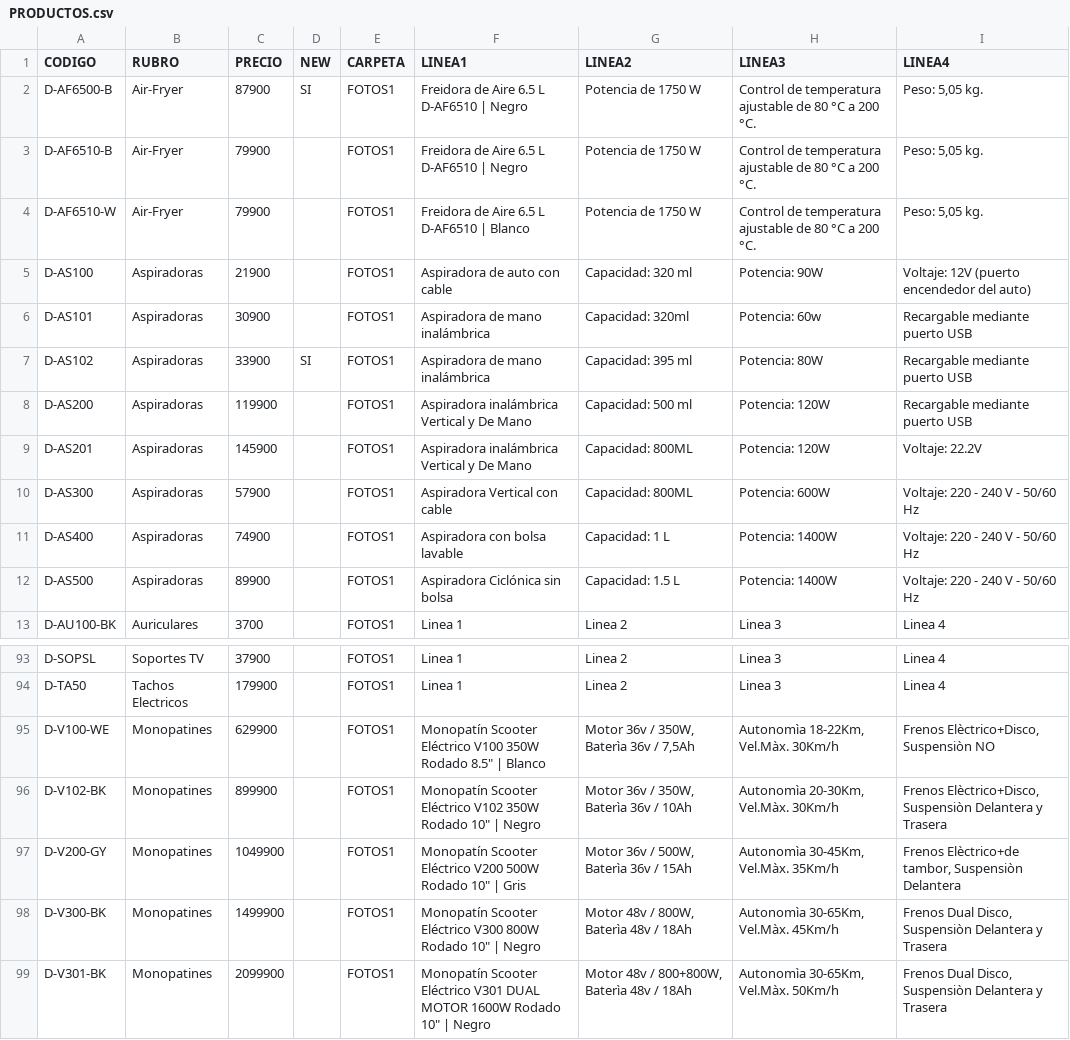
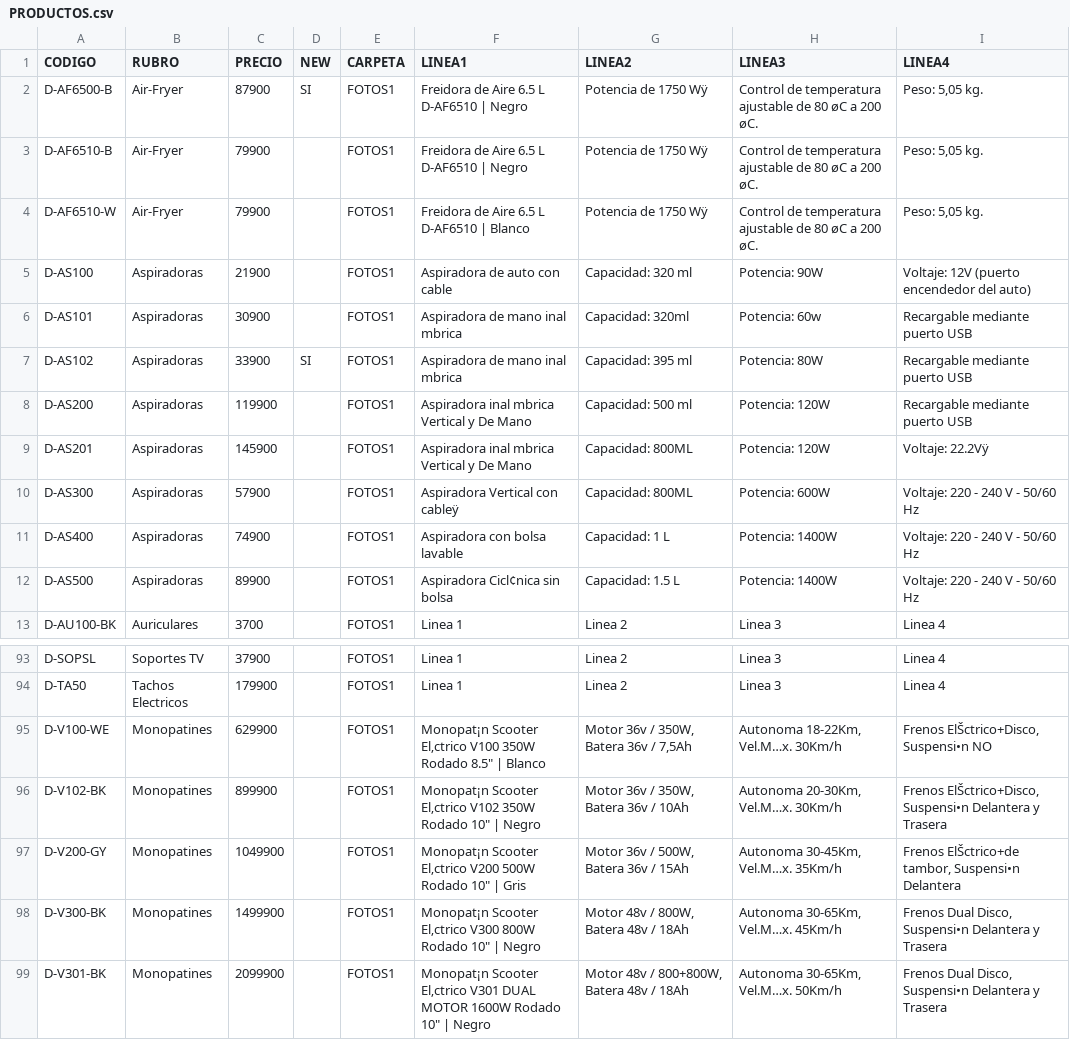
Before and after one commit to DaihatsuHub/CATALOGO-GENERAL, a CSV file: PRODUCTOS.csv, drawn as a sheet; only a part is shown, gaps mark what is left out; the diff covers the shown part only; the diff names each change by its address in the sheet, - before the commit and + after, or states it on an @@ line.

```diff
--- a/PRODUCTOS.csv
+++ b/PRODUCTOS.csv
-G2:G4 (LINEA2): Potencia de 1750 W
+G2:G4 (LINEA2): Potencia de 1750 Wÿ
-H2:H4 (LINEA3): …de 80 °C a 200 °C.
+H2:H4 (LINEA3): …de 80 øC a 200 øC.
-F6:F7 (LINEA1): Aspiradora de mano inalámbrica
+F6:F7 (LINEA1): Aspiradora de mano inal mbrica
-F8:F9 (LINEA1): Aspiradora inalámbrica Vertical y De Mano
+F8:F9 (LINEA1): Aspiradora inal mbrica Vertical y De Mano
-I9 (LINEA4): Voltaje: 22.2V
+I9 (LINEA4): Voltaje: 22.2Vÿ
-F10 (LINEA1): Aspiradora Vertical con cable
+F10 (LINEA1): Aspiradora Vertical con cableÿ
-F12 (LINEA1): Aspiradora Ciclónica sin bolsa
+F12 (LINEA1): Aspiradora Cicl¢nica sin bolsa
-F95 (LINEA1): Monopatín Scooter Eléctrico V100 350W…
+F95 (LINEA1): Monopat¡n Scooter El‚ctrico V100 350W…
-G95 (LINEA2): Motor 36v / 350W, Baterìa 36v / 7,5Ah
+G95 (LINEA2): Motor 36v / 350W, Batera 36v / 7,5Ah
-H95 (LINEA3): Autonomìa 18-22Km, Vel.Màx. 30Km/h
+H95 (LINEA3): Autonoma 18-22Km, Vel.M…x. 30Km/h
-I95 (LINEA4): Frenos Elèctrico+Disco, Suspensiòn NO
+I95 (LINEA4): Frenos ElŠctrico+Disco, Suspensi•n NO
-F96 (LINEA1): Monopatín Scooter Eléctrico V102 350W…
+F96 (LINEA1): Monopat¡n Scooter El‚ctrico V102 350W…
-G96 (LINEA2): Motor 36v / 350W, Baterìa 36v / 10Ah
+G96 (LINEA2): Motor 36v / 350W, Batera 36v / 10Ah
-H96 (LINEA3): Autonomìa 20-30Km, Vel.Màx. 30Km/h
+H96 (LINEA3): Autonoma 20-30Km, Vel.M…x. 30Km/h
-I96 (LINEA4): Frenos Elèctrico+Disco, Suspensiòn Delantera y…
+I96 (LINEA4): Frenos ElŠctrico+Disco, Suspensi•n Delantera y…
-F97 (LINEA1): Monopatín Scooter Eléctrico V200 500W…
+F97 (LINEA1): Monopat¡n Scooter El‚ctrico V200 500W…
-G97 (LINEA2): Motor 36v / 500W, Baterìa 36v / 15Ah
+G97 (LINEA2): Motor 36v / 500W, Batera 36v / 15Ah
-H97 (LINEA3): Autonomìa 30-45Km, Vel.Màx. 35Km/h
+H97 (LINEA3): Autonoma 30-45Km, Vel.M…x. 35Km/h
-I97 (LINEA4): Frenos Elèctrico+de tambor, Suspensiòn Delantera
+I97 (LINEA4): Frenos ElŠctrico+de tambor, Suspensi•n Delantera
-F98 (LINEA1): Monopatín Scooter Eléctrico V300 800W…
+F98 (LINEA1): Monopat¡n Scooter El‚ctrico V300 800W…
-G98 (LINEA2): Motor 48v / 800W, Baterìa 48v / 18Ah
+G98 (LINEA2): Motor 48v / 800W, Batera 48v / 18Ah
-H98 (LINEA3): Autonomìa 30-65Km, Vel.Màx. 45Km/h
+H98 (LINEA3): Autonoma 30-65Km, Vel.M…x. 45Km/h
-I98:I99 (LINEA4): …Dual Disco, Suspensiòn Delantera y…
+I98:I99 (LINEA4): …Dual Disco, Suspensi•n Delantera y…
-F99 (LINEA1): Monopatín Scooter Eléctrico V301 DUAL…
+F99 (LINEA1): Monopat¡n Scooter El‚ctrico V301 DUAL…
-G99 (LINEA2): Motor 48v / 800+800W, Baterìa 48v / 18Ah
+G99 (LINEA2): Motor 48v / 800+800W, Batera 48v / 18Ah
-H99 (LINEA3): Autonomìa 30-65Km, Vel.Màx. 50Km/h
+H99 (LINEA3): Autonoma 30-65Km, Vel.M…x. 50Km/h
```
Also changed, not shown: 56 edited cells elsewhere in this file.
